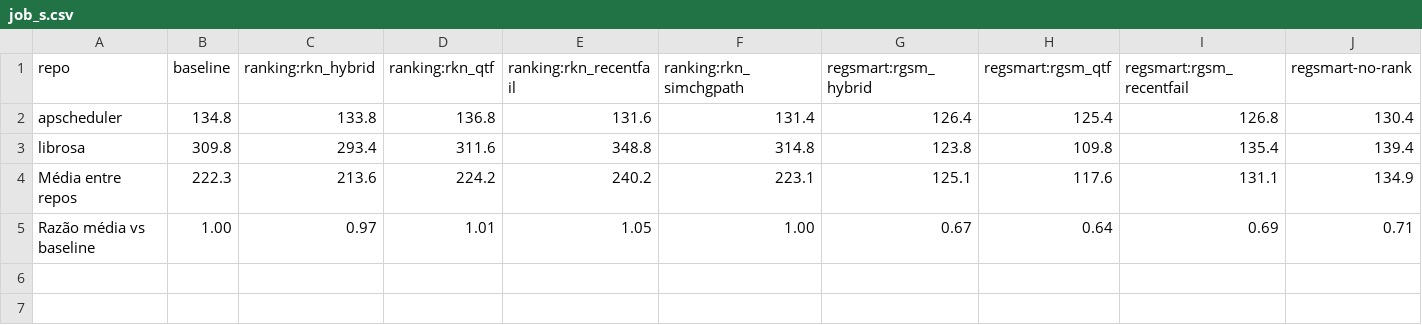
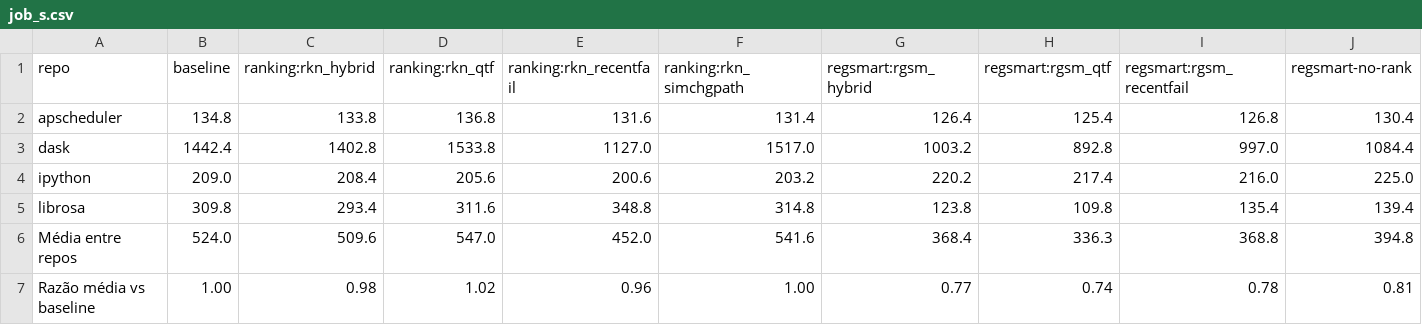
Before and after one commit to leticosta4/regsmart-experiments, a CSV file: data/flaky_mut/metrics/tables/job_s.csv, drawn as a sheet.

```diff
--- a/data/flaky_mut/metrics/tables/job_s.csv
+++ b/data/flaky_mut/metrics/tables/job_s.csv
@@ -2,4 +2,6 @@ repo,baseline,ranking:rkn_hybrid,ranking:rkn_qtf,ranking:rkn_recentfail,ranking:
 apscheduler,134.8,133.8,136.8,131.6,131.4,126.4,125.4,126.8,130.4
+dask,1442.4,1402.8,1533.8,1127.0,1517.0,1003.2,892.8,997.0,1084.4
+ipython,209.0,208.4,205.6,200.6,203.2,220.2,217.4,216.0,225.0
 librosa,309.8,293.4,311.6,348.8,314.8,123.8,109.8,135.4,139.4
-Média entre repos,222.3,213.6,224.2,240.2,223.1,125.1,117.6,131.1,134.9
-Razão média vs baseline,1.00,0.97,1.01,1.05,1.00,0.67,0.64,0.69,0.71
+Média entre repos,524.0,509.6,547.0,452.0,541.6,368.4,336.3,368.8,394.8
+Razão média vs baseline,1.00,0.98,1.02,0.96,1.00,0.77,0.74,0.78,0.81
```
Also changed, not shown: data/flaky_mut/metrics/tables/apfdc.csv, data/flaky_mut/metrics/tables/apfdc_sd.csv, 32 other files.
